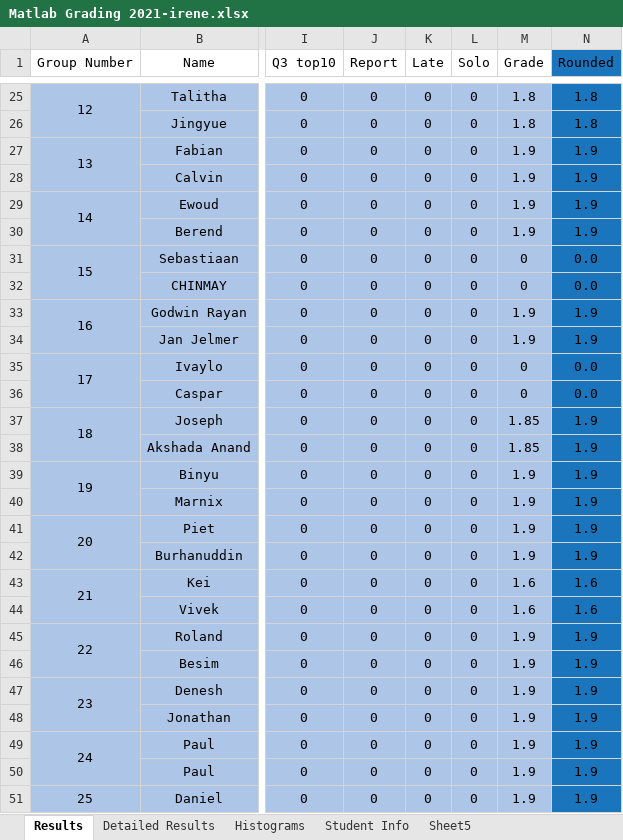
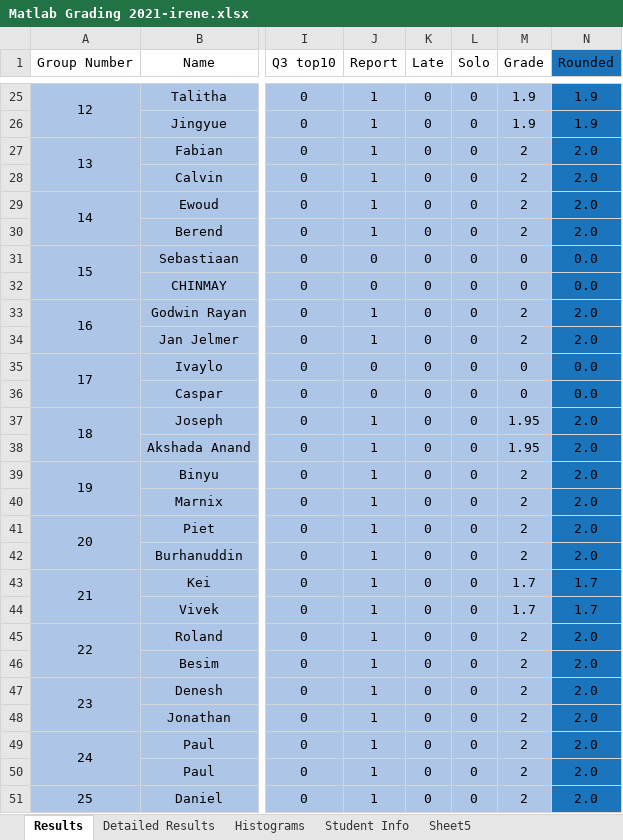
Before and after one commit to irenebosque/KBCS-Practical-Assignment, an Excel workbook: Matlab Grading 2021-irene.xlsx, sheet Results, drawn as a sheet; only a part is shown, gaps mark what is left out; values as stored, in another font and other column widths than the file's, no borders; charts and pictures not drawn; the diff covers the shown part only; the diff names each change by its address in the sheet, - before the commit and + after, or states it on an @@ line.

```diff
--- a/Matlab Grading 2021-irene.xlsx (sheet Results)
+++ b/Matlab Grading 2021-irene.xlsx (sheet Results)
-J25:J30 (Report): 0
+J25:J30 (Report): 1
-M25:M26 (Grade): 1.8
+M25:M26 (Grade): 1.9
-N25:N26 (Rounded): 1.8
+N25:N26 (Rounded): 1.9
-M27:M30 (Grade): 1.9
+M27:M30 (Grade): 2
-N27:N30 (Rounded): 1.9
+N27:N30 (Rounded): 2.0
-J33:J34 (Report): 0
+J33:J34 (Report): 1
-M33:M34 (Grade): 1.9
+M33:M34 (Grade): 2
-N33:N34 (Rounded): 1.9
+N33:N34 (Rounded): 2.0
-J37:J51 (Report): 0
+J37:J51 (Report): 1
-M37:M38 (Grade): 1.85
+M37:M38 (Grade): 1.95
-N37:N42 (Rounded): 1.9
+N37:N42 (Rounded): 2.0
-M39:M42 (Grade): 1.9
+M39:M42 (Grade): 2
-M43:M44 (Grade): 1.6
+M43:M44 (Grade): 1.7
-N43:N44 (Rounded): 1.6
+N43:N44 (Rounded): 1.7
-M45:M51 (Grade): 1.9
+M45:M51 (Grade): 2
-N45:N51 (Rounded): 1.9
+N45:N51 (Rounded): 2.0
```
Also changed, not shown: 367 edited cells elsewhere in this sheet, sheet Detailed Results, sheet Sheet5, sheet Histograms, formulas that keep their value, charts or pictures.
